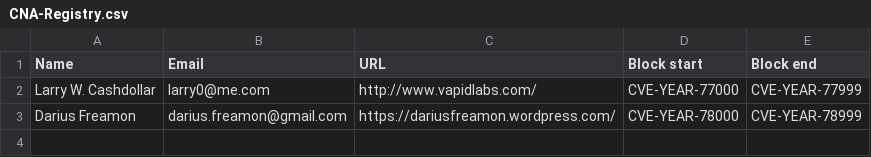
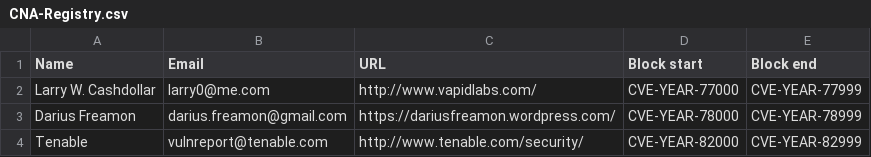
Before and after one commit to trylinux/CNA-Registry, a CSV file: CNA-Registry.csv, drawn as a sheet; the diff names each change by its address in the sheet, - before the commit and + after, or states it on an @@ line.

Commit message:
Added Tenable

```diff
--- a/CNA-Registry.csv
+++ b/CNA-Registry.csv
+row 4: Tenable | vulnreport@tenable.com | http://www.tenable.com/security/ | CVE-YEAR-82000 | CVE-YEAR-82999
```
